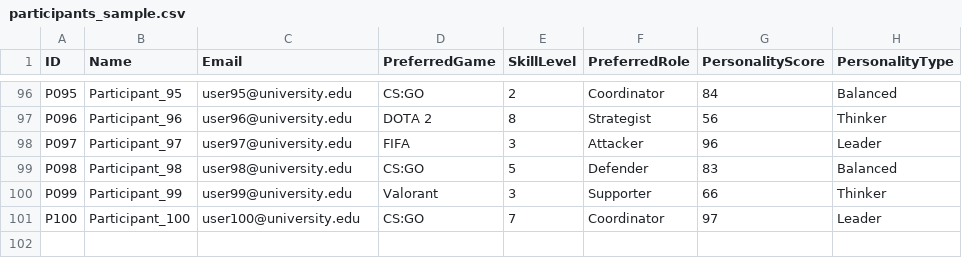
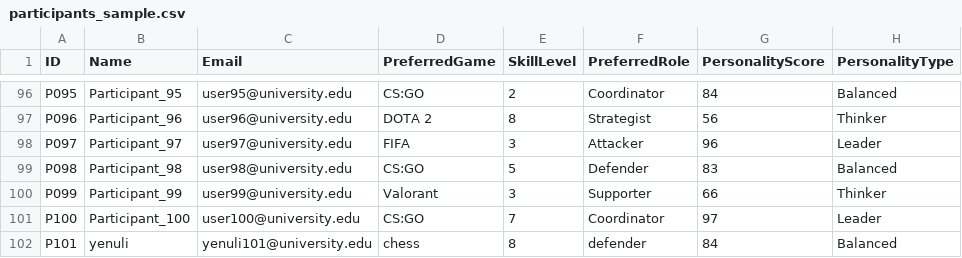
Before and after one commit to Yenuli0808/TeamMate-Intelligent_Team_Formation_System, a CSV file: participants_sample.csv, drawn as a sheet; only a part is shown, gaps mark what is left out; the diff names each change by its address in the sheet, - before the commit and + after, or states it on an @@ line.

```diff
--- a/participants_sample.csv
+++ b/participants_sample.csv
+row 102: P101 | yenuli | yenuli101@university.edu | chess | 8 | defender | 84 | Balanced
```
Also changed, not shown: 3 other files.
